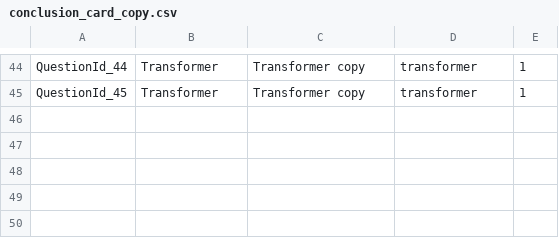
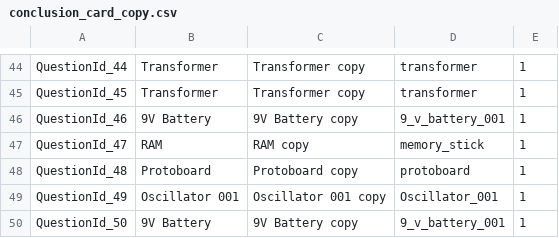
Before and after one commit to edwerner/TextBasedAndroidGame1, a CSV file: res/raw/conclusion_card_copy.csv, drawn as a sheet; only a part is shown, gaps mark what is left out; the diff names each change by its address in the sheet, - before the commit and + after, or states it on an @@ line.

```diff
--- a/res/raw/conclusion_card_copy.csv
+++ b/res/raw/conclusion_card_copy.csv
+row 46: QuestionId_46 | 9V Battery | 9V Battery copy | 9_v_battery_001 | 1
+row 47: QuestionId_47 | RAM | RAM copy | memory_stick | 1
+row 48: QuestionId_48 | Protoboard | Protoboard copy | protoboard | 1
+row 49: QuestionId_49 | Oscillator 001 | Oscillator 001 copy | Oscillator_001 | 1
+row 50: QuestionId_50 | 9V Battery | 9V Battery copy | 9_v_battery_001 | 1
```
Also changed, not shown: res/raw/bag_item_copy.csv, res/raw/game_title_copy.csv, 15 other files.
